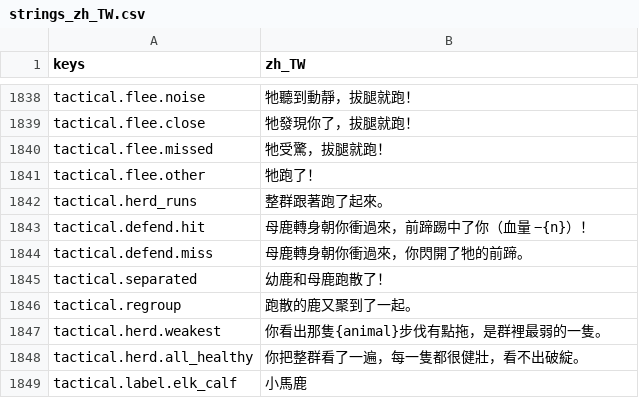
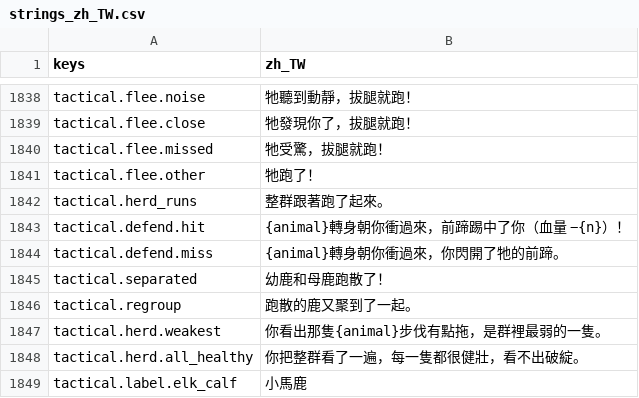
Before and after one commit to gigd123/wolf-life, a CSV file: localization/strings_zh_TW.csv, drawn as a sheet; only a part is shown, gaps mark what is left out.

```diff
--- a/localization/strings_zh_TW.csv
+++ b/localization/strings_zh_TW.csv
@@ -1846,4 +1846,4 @@ tactical.flee.other,牠跑了！
 tactical.herd_runs,整群跟著跑了起來。
-tactical.defend.hit,母鹿轉身朝你衝過來，前蹄踢中了你（血量 −{n}）！
-tactical.defend.miss,母鹿轉身朝你衝過來，你閃開了牠的前蹄。
+tactical.defend.hit,{animal}轉身朝你衝過來，前蹄踢中了你（血量 −{n}）！
+tactical.defend.miss,{animal}轉身朝你衝過來，你閃開了牠的前蹄。
 tactical.separated,幼鹿和母鹿跑散了！
```
Also changed, not shown: 3 other files.
